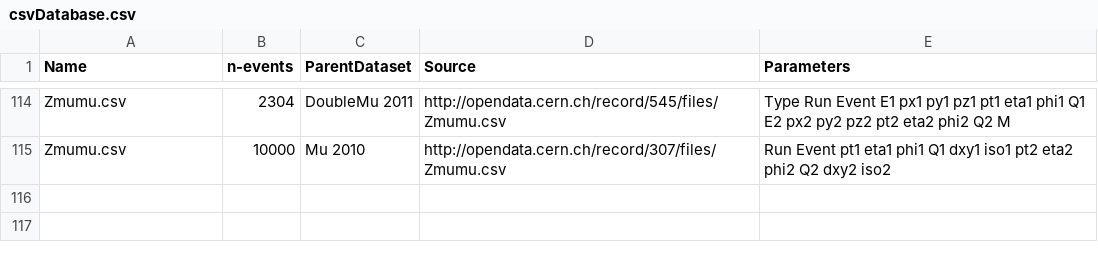
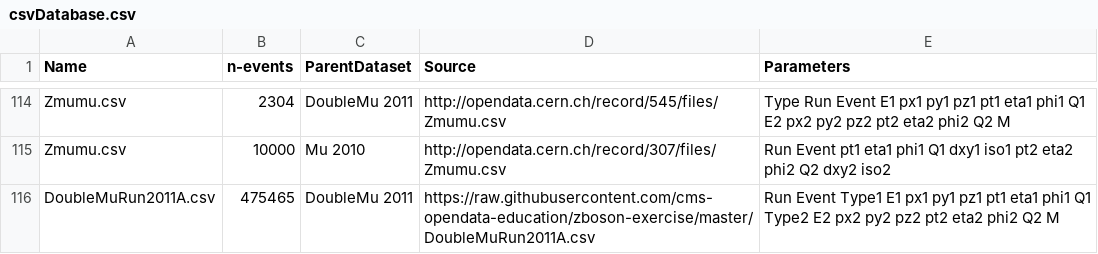
Before and after one commit to cms-opendata-education/cms-opendata-education, a CSV file: csvDatabase.csv, drawn as a sheet; only a part is shown, gaps mark what is left out.

Commit message:
Update the csv database

```diff
--- a/csvDatabase.csv
+++ b/csvDatabase.csv
@@ -115 +115,2 @@ Zmumu.csv,2304,DoubleMu 2011,http://opendata.cern.ch/record/545/files/Zmumu.csv,
 Zmumu.csv,10000,Mu 2010,http://opendata.cern.ch/record/307/files/Zmumu.csv,Run Event pt1 eta1 phi1 Q1 dxy1 iso1 pt2 eta2 phi2 Q2 dxy2 iso2
+DoubleMuRun2011A.csv,475465,DoubleMu 2011,https://raw.githubusercontent.com/cms-opendata-education/zboson-exercise/master/DoubleMuRun2011A.csv,Run Event Type1 E1 px1 py1 pz1 pt1 eta1 phi1 Q1 Type2 E2 px2 py2 pz2 pt2 eta2 phi2 Q2 M
```
